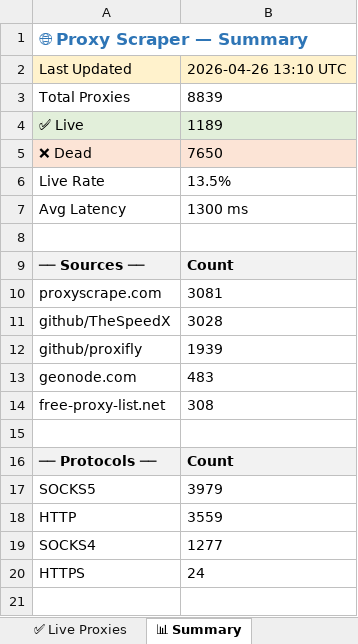
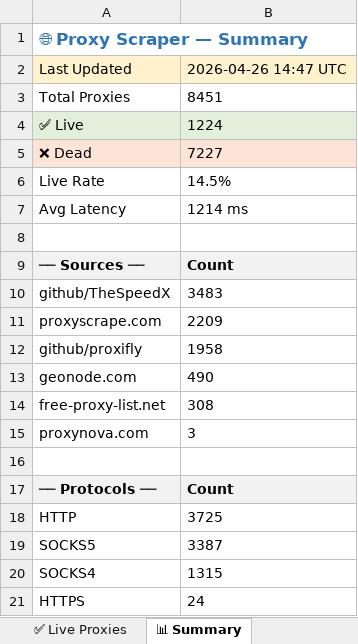
Before and after one commit to LaviHost/proxy, an Excel workbook: proxies.xlsx, sheet 📊 Summary, drawn as a sheet; values as stored, in another font and other column widths than the file's, no borders; removed rows and columns are numbered as before the commit, all else as after; the diff names each change by its address in the sheet, - before the commit and + after, or states it on an @@ line.

```diff
--- a/proxies.xlsx (sheet 📊 Summary)
+++ b/proxies.xlsx (sheet 📊 Summary)
-B2: 2026-04-26 13:10 UTC
+B2: 2026-04-26 14:47 UTC
-B3: 8839
+B3: 8451
-B4: 1189
+B4: 1224
-B5: 7650
+B5: 7227
-B6: 13.5%
+B6: 14.5%
-B7: 1300 ms
+B7: 1214 ms
-row 10: proxyscrape.com | 3081
-B10: 3028
+B10: 3483
+row 11: proxyscrape.com | 2209
-B12: 1939
+B12: 1958
-B13: 483
+B13: 490
+row 15: proxynova.com | 3
-row 17: SOCKS5 | 3979
-B18: 3559
+B18: 3725
+row 19: SOCKS5 | 3387
-B20: 1277
+B20: 1315
```
Also changed, not shown: sheet All Proxies, sheet ✅ Live Proxies, 1 other file.
